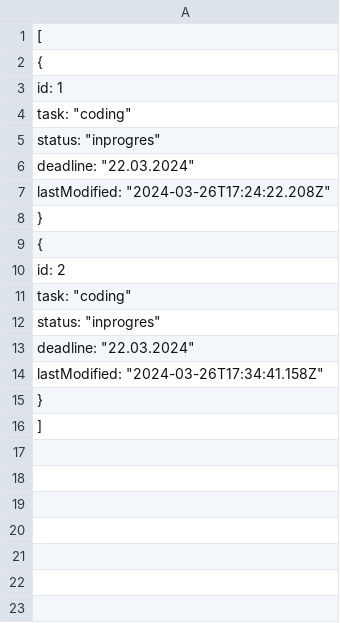
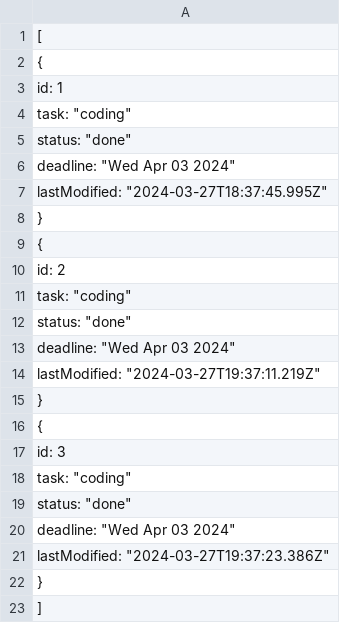
Before and after one commit to Afimc/Learning, a CSV file: JS practice/server2/DB.csv, drawn as a sheet.

```diff
--- a/JS practice/server2/DB.csv
+++ b/JS practice/server2/DB.csv
@@ -4,5 +4,5 @@
     "task": "coding",
-    "status": "inprogres",
-    "deadline": "22.03.2024",
-    "lastModified": "2024-03-26T17:24:22.208Z"
+    "status": "done",
+    "deadline": "Wed Apr 03 2024",
+    "lastModified": "2024-03-27T18:37:45.995Z"
   },
@@ -11,5 +11,12 @@
     "task": "coding",
-    "status": "inprogres",
-    "deadline": "22.03.2024",
-    "lastModified": "2024-03-26T17:34:41.158Z"
+    "status": "done",
+    "deadline": "Wed Apr 03 2024",
+    "lastModified": "2024-03-27T19:37:11.219Z"
+  },
+  {
+    "id": 3,
+    "task": "coding",
+    "status": "done",
+    "deadline": "Wed Apr 03 2024",
+    "lastModified": "2024-03-27T19:37:23.386Z"
   }
```
Also changed, not shown: 1 other file.
